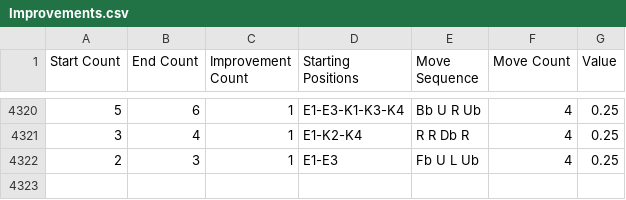
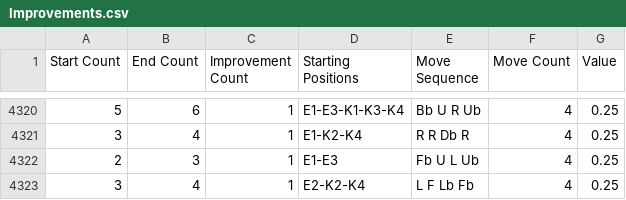
Before and after one commit to sk1goog/02_LearningMoves, a CSV file: Improvements.csv, drawn as a sheet; only a part is shown, gaps mark what is left out; the diff names each change by its address in the sheet, - before the commit and + after, or states it on an @@ line.

```diff
--- a/Improvements.csv
+++ b/Improvements.csv
+row 4323: 3 | 4 | 1 | E2-K2-K4 | L F Lb Fb | 4 | 0.25
```
Also changed, not shown: 3 other files.
